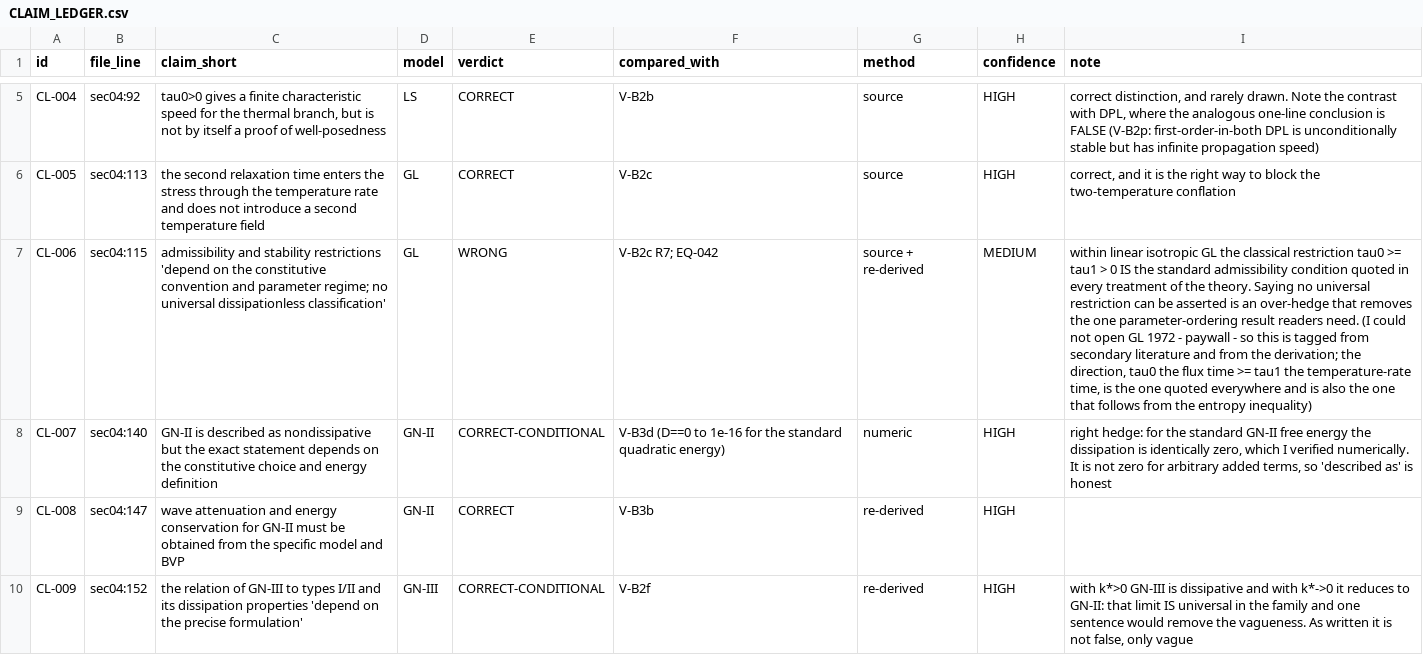
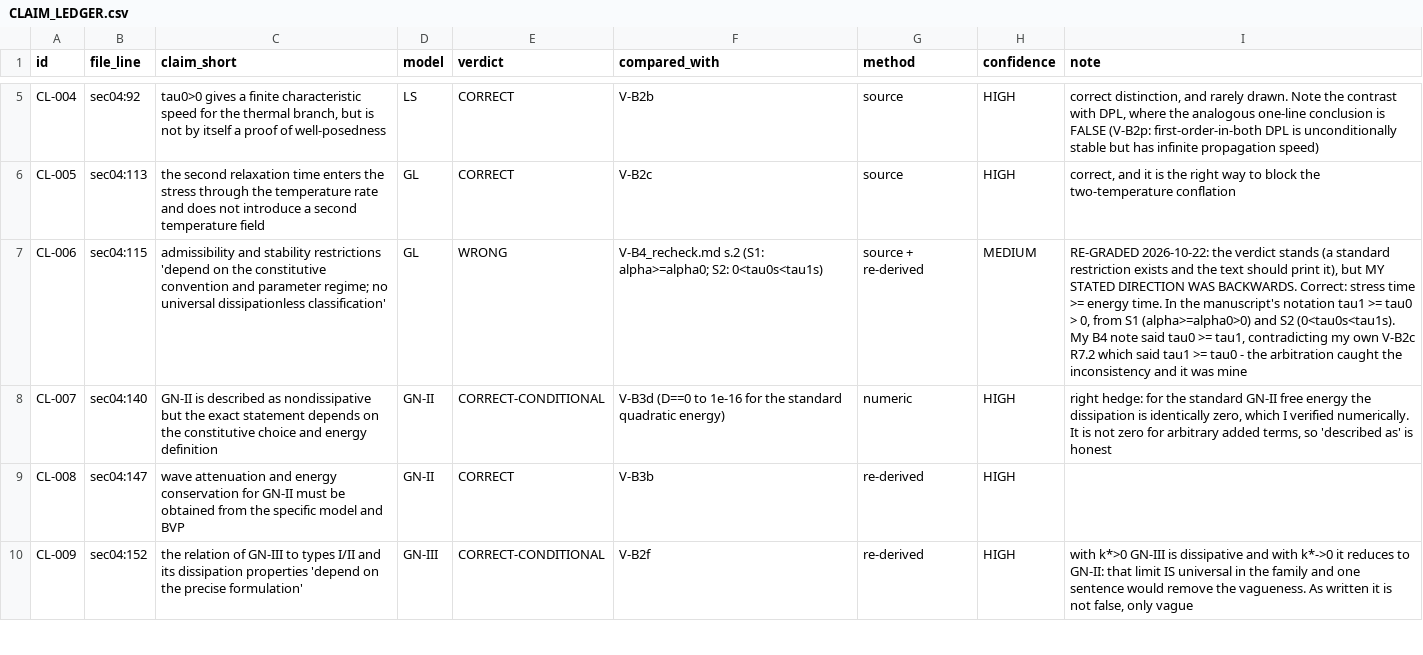
Before and after one commit to vipin-oss/le, a CSV file: verification/CLAIM_LEDGER.csv, drawn as a sheet; only a part is shown, gaps mark what is left out; the diff covers the shown part only; the diff names each change by its address in the sheet, - before the commit and + after, or states it on an @@ line.

```diff
--- a/verification/CLAIM_LEDGER.csv
+++ b/verification/CLAIM_LEDGER.csv
-F7 (compared_with): V-B2c R7; EQ-042
+F7 (compared_with): V-B4_recheck.md s.2 (S1: alpha>=alpha0; S2: 0<tau0s<tau1s)
-I7 (note): within linear isotropic GL the classical restriction tau0 >= tau1 > 0 IS the standard admissibility condition quoted in every treatment of the theory. Saying no universal restriction can be asserted is an over-hedge that removes the one parameter-ordering result readers need. (I could not open GL 1972 - paywall - so this is tagged from secondary literature and from the derivation; the direction, tau0 the flux time >= tau1 the temperature-rate time, is the one quoted everywhere and is also the one that follows from the entropy inequality)
+I7 (note): RE-GRADED 2026-10-22: the verdict stands (a standard restriction exists and the text should print it), but MY STATED DIRECTION WAS BACKWARDS. Correct: stress time >= energy time. In the manuscript's notation tau1 >= tau0 > 0, from S1 (alpha>=alpha0>0) and S2 (0<tau0s<tau1s). My B4 note said tau0 >= tau1, contradicting my own V-B2c R7.2 which said tau1 >= tau0 - the arbitration caught the inconsistency and it was mine
```
Also changed, not shown: 3 edited cells elsewhere in this file, verification/EQUATION_LEDGER.csv, 7 other files.
